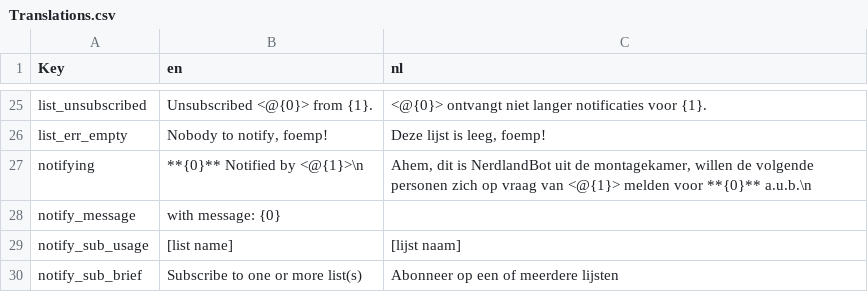
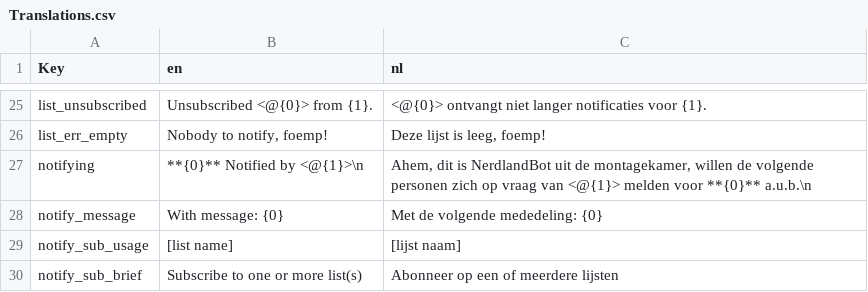
Before and after one commit to nerdland-unofficial-fans/nerdlandbot, a CSV file: Translations/Translations.csv, drawn as a sheet; only a part is shown, gaps mark what is left out.

Commit message:
6- Added missing translation

```diff
--- a/Translations/Translations.csv
+++ b/Translations/Translations.csv
@@ -27,3 +27,3 @@
 "notifying","**{0}** Notified by <@{1}>\n","Ahem, dit is NerdlandBot uit de montagekamer, willen de volgende personen zich op vraag van <@{1}> melden voor **{0}** a.u.b.\n"
-"notify_message","with message: {0}",""
+"notify_message","With message: {0}","Met de volgende mededeling: {0}"
 "notify_sub_usage","[list name]","[lijst naam]"
```
